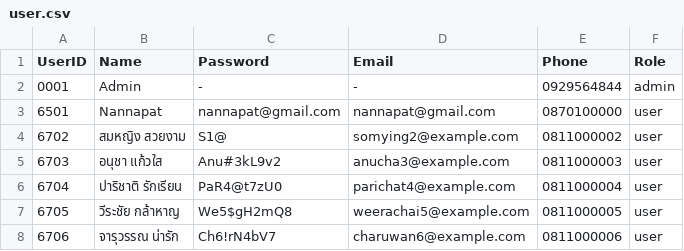
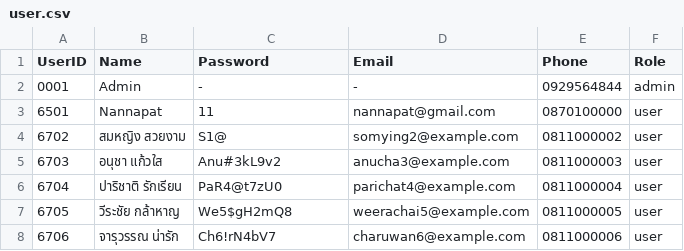
Before and after one commit to NannapatXXI/CarConnectProject, a CSV file: src/main/data/user.csv, drawn as a sheet; only a part is shown.

```diff
--- a/src/main/data/user.csv
+++ b/src/main/data/user.csv
@@ -2,3 +2,3 @@ UserID,Name,Password,Email,Phone,Role
 0001,Admin,-,-,0929564844,admin
-6501,Nannapat,nannapat@gmail.com,nannapat@gmail.com,0870100000,user
+6501,Nannapat,11,nannapat@gmail.com,0870100000,user
 6702,สมหญิง สวยงาม,S1@,somying2@example.com,0811000002,user
```
Also changed, not shown: src/main/data/history_user.csv, 7 other files.
